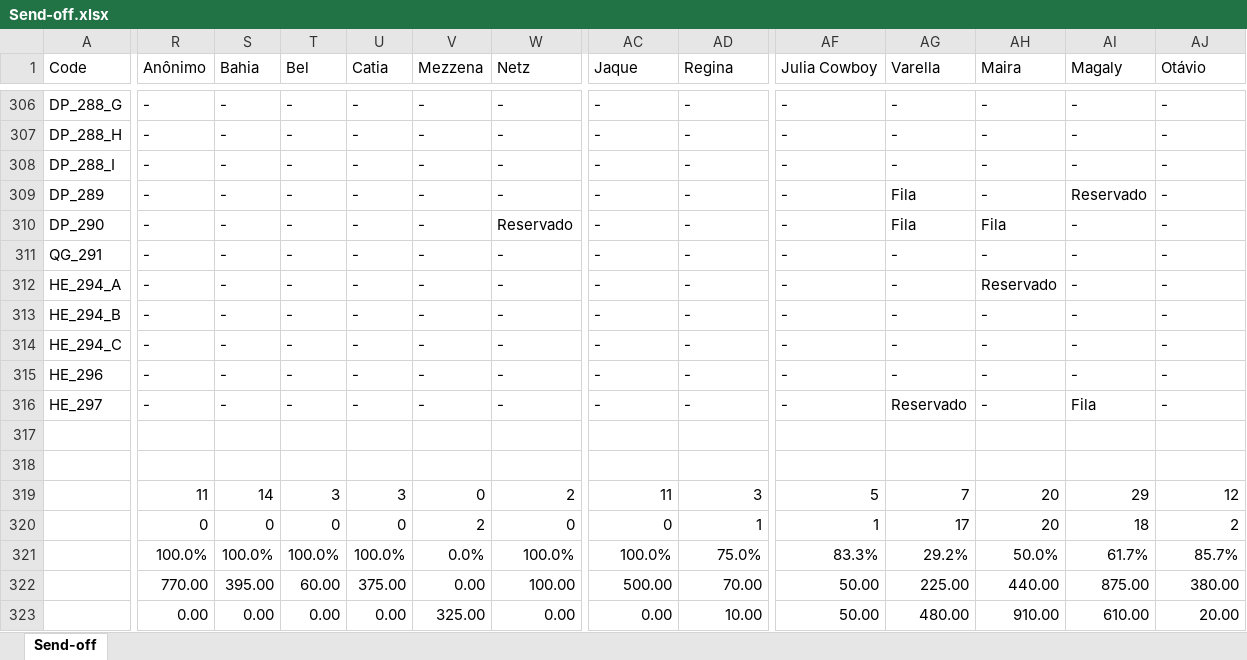
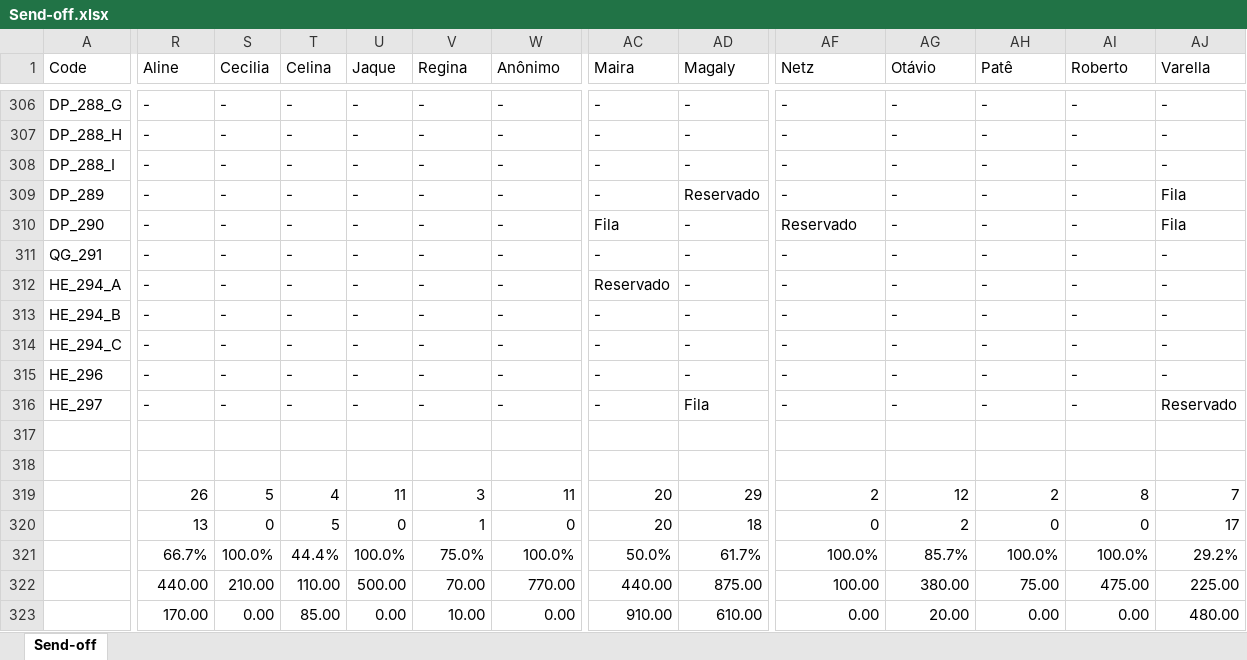
Before and after one commit to luis-gerbelli/send-off, an Excel workbook: src/Send-off.xlsx, sheet Send-off, drawn as a sheet; only a part is shown, gaps mark what is left out; values as stored, in another font and other column widths than the file's, no cell formats; conditional formats not drawn; removed rows and columns are numbered as before the commit, all else as after; rows hold the shown columns only; the diff covers the shown part only; the diff names each change by its address in the sheet, - before the commit and + after, or states it on an @@ line.

```diff
--- a/src/Send-off.xlsx (sheet Send-off)
+++ b/src/Send-off.xlsx (sheet Send-off)
-R1: Anônimo
+R1: Aline
-S1: Bahia
+S1: Cecilia
-T1: Bel
+T1: Celina
-U1: Catia
+U1: Jaque
-V1: Mezzena
+V1: Regina
-W1: Netz
+W1: Anônimo
-AC1: Jaque
+AC1: Maira
-AD1: Regina
+AD1: Magaly
-AF1: Julia Cowboy
+AF1: Netz
-AG1: Varella
+AG1: Otávio
-AH1: Maira
+AH1: Patê
-AI1: Magaly
+AI1: Roberto
-AJ1: Otávio
+AJ1: Varella
-AD309 (Magaly): -
+AD309 (Magaly): Reservado
-AG309:AG310 (Otávio): Fila
+AG309:AG310 (Otávio): -
-AI309 (Roberto): Reservado
+AI309 (Roberto): -
-AJ309:AJ310 (Varella): -
+AJ309:AJ310 (Varella): Fila
-W310 (Anônimo): Reservado
+W310 (Anônimo): -
-AC310 (Maira): -
+AC310 (Maira): Fila
-AF310 (Netz): -
+AF310 (Netz): Reservado
-AH310 (Patê): Fila
+AH310 (Patê): -
-AC312 (Maira): -
+AC312 (Maira): Reservado
-AH312 (Patê): Reservado
+AH312 (Patê): -
-AD316 (Magaly): -
+AD316 (Magaly): Fila
-AG316 (Otávio): Reservado
+AG316 (Otávio): -
-AI316 (Roberto): Fila
+AI316 (Roberto): -
-AJ316 (Varella): -
+AJ316 (Varella): Reservado
-row 319:  | 11 | 14 | 3 | 3 | 0 | 2 | 11 | 3 | 5 | 7 | 20 | 29 | 12
-row 320:  | 0 | 0 | 0 | 0 | 2 | 0 | 0 | 1 | 1 | 17 | 20 | 18 | 2
-row 321:  | 100.0% | 100.0% | 100.0% | 100.0% | 0.0% | 100.0% | 100.0% | 75.0% | 83.3% | 29.2% | 50.0% | 61.7% | 85.7%
-row 322:  | 770.00 | 395.00 | 60.00 | 375.00 | 0.00 | 100.00 | 500.00 | 70.00 | 50.00 | 225.00 | 440.00 | 875.00 | 380.00
-row 323:  | 0.00 | 0.00 | 0.00 | 0.00 | 325.00 | 0.00 | 0.00 | 10.00 | 50.00 | 480.00 | 910.00 | 610.00 | 20.00
+row 319:  | 26 | 5 | 4 | 11 | 3 | 11 | 20 | 29 | 2 | 12 | 2 | 8 | 7
+row 320:  | 13 | 0 | 5 | 0 | 1 | 0 | 20 | 18 | 0 | 2 | 0 | 0 | 17
+row 321:  | 66.7% | 100.0% | 44.4% | 100.0% | 75.0% | 100.0% | 50.0% | 61.7% | 100.0% | 85.7% | 100.0% | 100.0% | 29.2%
+row 322:  | 440.00 | 210.00 | 110.00 | 500.00 | 70.00 | 770.00 | 440.00 | 875.00 | 100.00 | 380.00 | 75.00 | 475.00 | 225.00
+row 323:  | 170.00 | 0.00 | 85.00 | 0.00 | 10.00 | 0.00 | 910.00 | 610.00 | 0.00 | 20.00 | 0.00 | 0.00 | 480.00
```
Also changed, not shown: 531 edited cells elsewhere in this sheet, cell formats, 2 other files.
